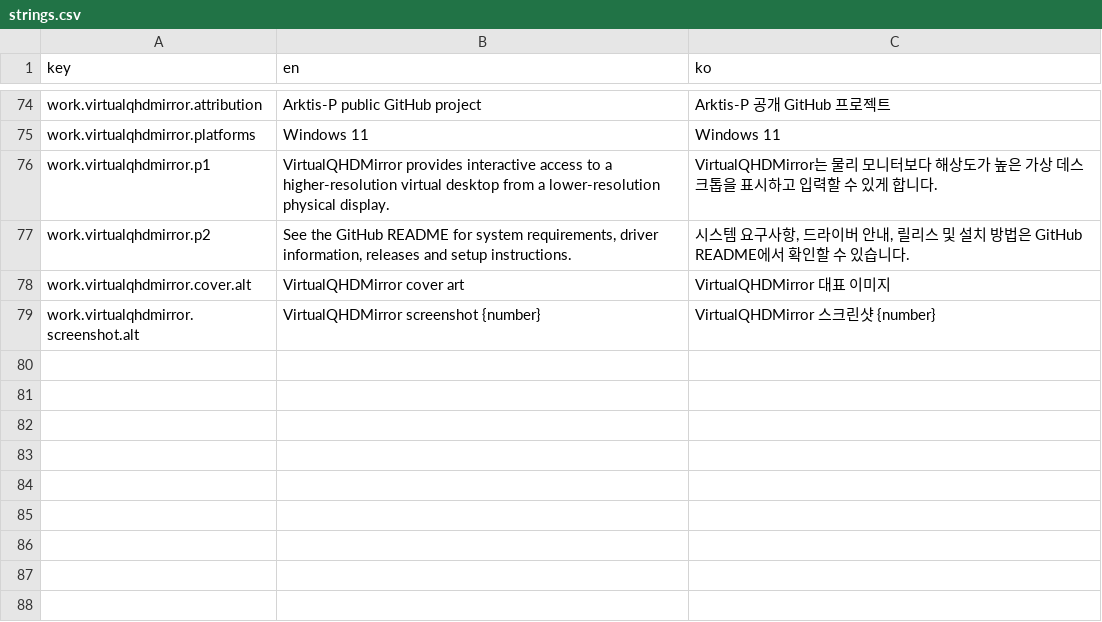
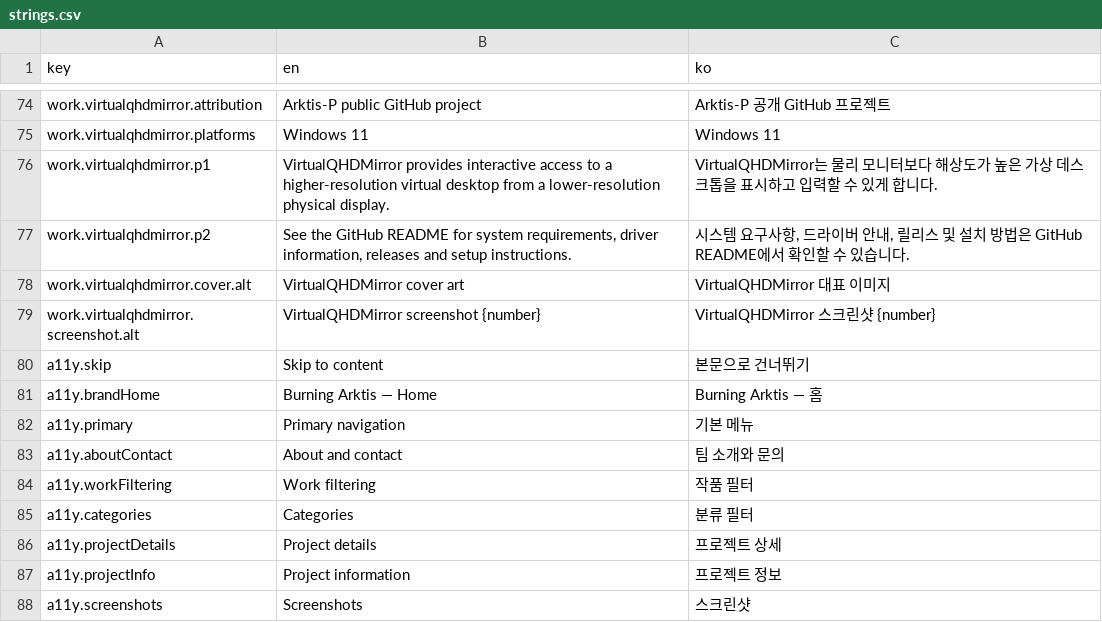
Before and after one commit to Arktis-P/Arktis-P.github.io, a CSV file: content/i18n/strings.csv, drawn as a sheet; only a part is shown, gaps mark what is left out; the diff names each change by its address in the sheet, - before the commit and + after, or states it on an @@ line.

Commit message:
♿ feat(site): localize keyboard and screen-reader interface labels

```diff
--- a/content/i18n/strings.csv
+++ b/content/i18n/strings.csv
+row 80: a11y.skip | Skip to content | 본문으로 건너뛰기
+row 81: a11y.brandHome | Burning Arktis — Home | Burning Arktis — 홈
+row 82: a11y.primary | Primary navigation | 기본 메뉴
+row 83: a11y.aboutContact | About and contact | 팀 소개와 문의
+row 84: a11y.workFiltering | Work filtering | 작품 필터
+row 85: a11y.categories | Categories | 분류 필터
+row 86: a11y.projectDetails | Project details | 프로젝트 상세
+row 87: a11y.projectInfo | Project information | 프로젝트 정보
+row 88: a11y.screenshots | Screenshots | 스크린샷
```
Also changed, not shown: 4 other files.
